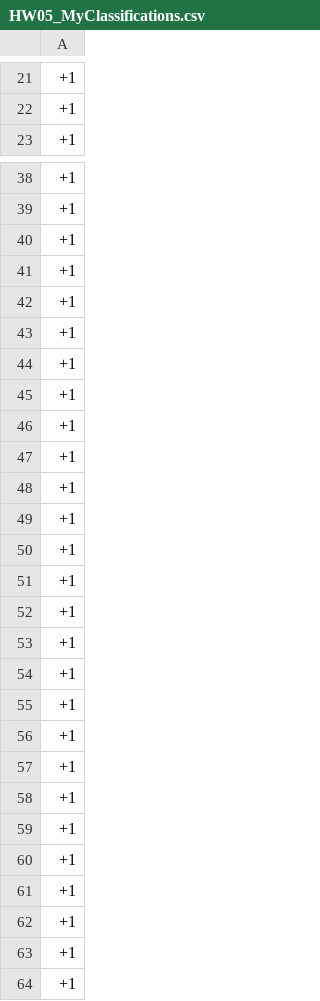
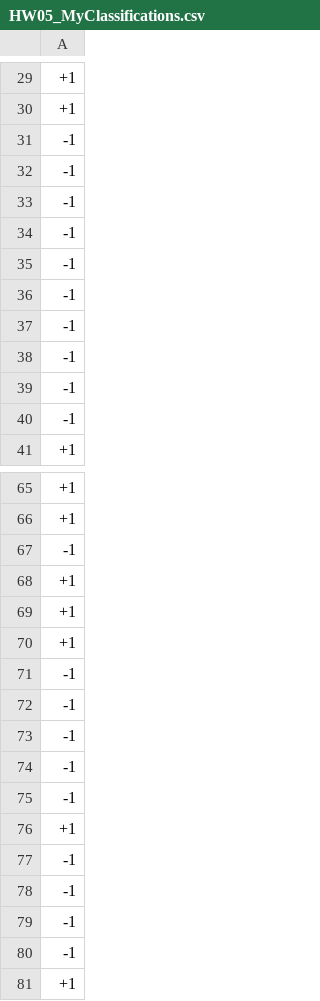
Before and after one commit to bxc4081/CSCI420_hw05, a CSV file: HW05_MyClassifications.csv, drawn as a sheet; only a part is shown, gaps mark what is left out; the shorter side is filled out with more unchanged rows; the diff covers the shown part only.

```diff
--- a/HW05_MyClassifications.csv
+++ b/HW05_MyClassifications.csv
@@ -22,2 +30,12 @@
 +1
+-1
+-1
+-1
+-1
+-1
+-1
+-1
+-1
+-1
+-1
 +1
@@ -39,2 +66,3 @@
 +1
+-1
 +1
@@ -42,3 +70,12 @@
 +1
+-1
+-1
+-1
+-1
+-1
 +1
+-1
+-1
+-1
+-1
 +1
```
Also changed, not shown: 71 added rows elsewhere in this file, 2 other files.
